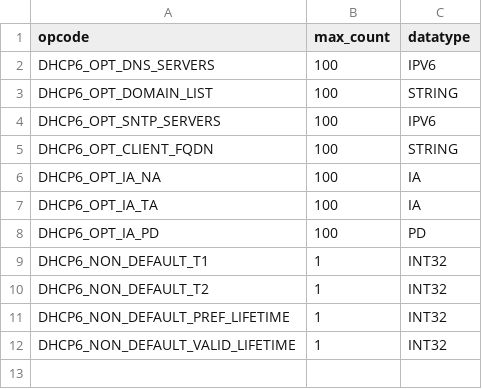
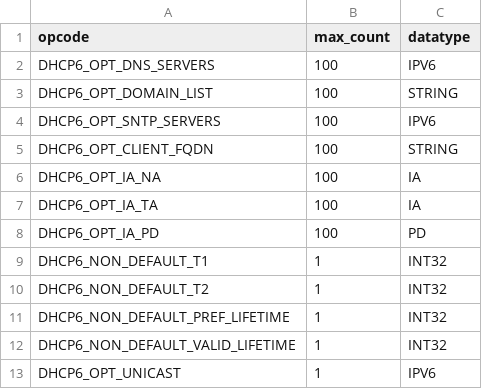
Before and after one commit to ionos-cloud/statichcpd, a CSV file: default_v6attr.csv, drawn as a sheet.

Commit message:
Support DHCPv6 unicast renewal
Signed-off-by: Reshma Sreekumar <reshma.sreekumar@ionos.com>

```diff
--- a/default_v6attr.csv
+++ b/default_v6attr.csv
@@ -12 +12,2 @@ DHCP6_NON_DEFAULT_PREF_LIFETIME,1,INT32
 DHCP6_NON_DEFAULT_VALID_LIFETIME,1,INT32
+DHCP6_OPT_UNICAST,1,IPV6
```
Also changed, not shown: 1 other file.
